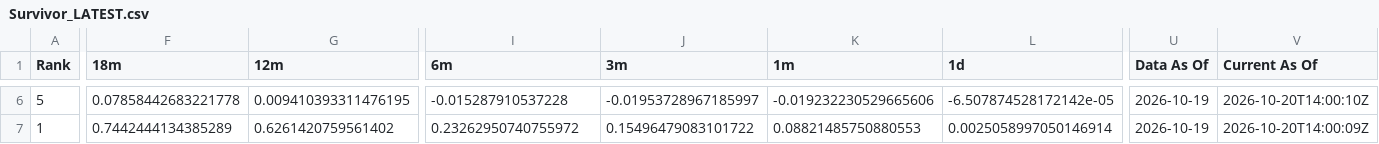
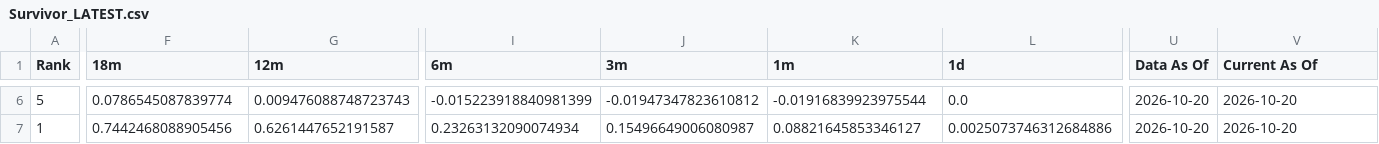
Before and after one commit to DarkMoonv1/NEFTy, a CSV file: Survivor_LATEST.csv, drawn as a sheet; only a part is shown, gaps mark what is left out; the diff covers the shown part only; the diff names each change by its address in the sheet, - before the commit and + after, or states it on an @@ line.

```diff
--- a/Survivor_LATEST.csv
+++ b/Survivor_LATEST.csv
-F6 (18m): 0.07858442683221778
+F6 (18m): 0.0786545087839774
-G6 (12m): 0.009410393311476195
+G6 (12m): 0.009476088748723743
-I6 (6m): -0.015287910537228
+I6 (6m): -0.015223918840981399
-J6 (3m): -0.01953728967185997
+J6 (3m): -0.01947347823610812
-K6 (1m): -0.019232230529665606
+K6 (1m): -0.01916839923975544
-L6 (1d): -6.507874528172142e-05
+L6 (1d): 0.0
-U6:U7 (Data As Of): 2026-10-19
+U6:U7 (Data As Of): 2026-10-20
-V6 (Current As Of): 2026-10-20T14:00:10Z
+V6 (Current As Of): 2026-10-20
-F7 (18m): 0.7442444134385289
+F7 (18m): 0.7442468088905456
-G7 (12m): 0.6261420759561402
+G7 (12m): 0.6261447652191587
-I7 (6m): 0.23262950740755972
+I7 (6m): 0.23263132090074934
-J7 (3m): 0.15496479083101722
+J7 (3m): 0.15496649006080987
-K7 (1m): 0.08821485750880553
+K7 (1m): 0.08821645853346127
-L7 (1d): 0.0025058997050146914
+L7 (1d): 0.0025073746312684886
-V7 (Current As Of): 2026-10-20T14:00:09Z
+V7 (Current As Of): 2026-10-20
```
Also changed, not shown: 124 edited cells elsewhere in this file.
